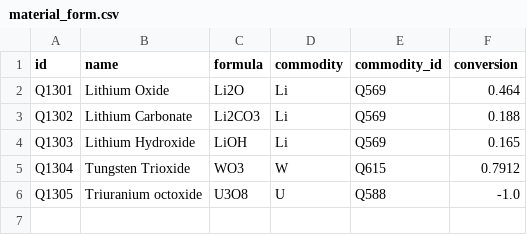
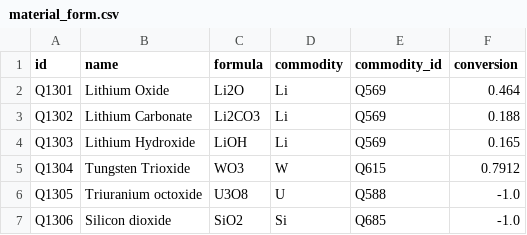
Before and after one commit to binh-vu/ta2-minmod-data, a CSV file: data/entities/material_form.csv, drawn as a sheet.

```diff
--- a/data/entities/material_form.csv
+++ b/data/entities/material_form.csv
@@ -6 +6,2 @@ Q1304,Tungsten Trioxide,WO3,W,Q615,0.7912
 Q1305,Triuranium octoxide,U3O8,U,Q588,-1.0
+Q1306,Silicon dioxide,SiO2,Si,Q685,-1.0
```
Also changed, not shown: data/entities/commodity.csv, 4 other files.
